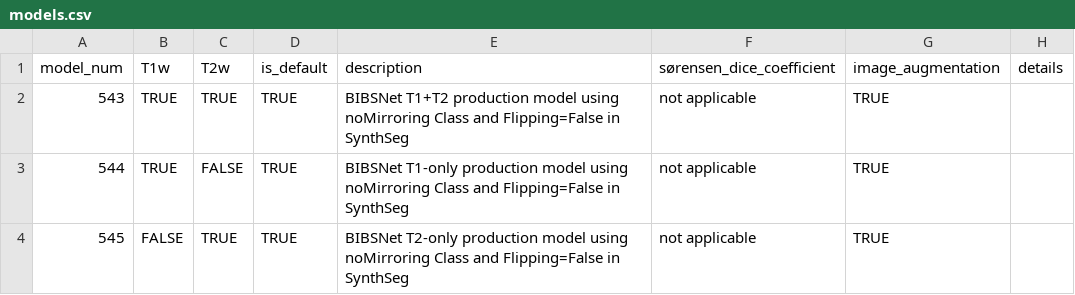
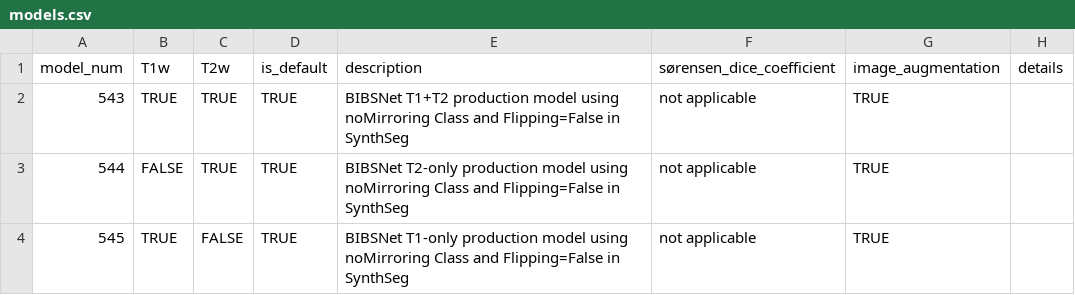
Before and after one commit to DCAN-Labs/BIBSnet, a CSV file: data/models.csv, drawn as a sheet.

Commit message:
Correct model_num for the new T1/T2-only models
543=T1T2
544=T2
545=T1

```diff
--- a/data/models.csv
+++ b/data/models.csv
@@ -2,3 +2,3 @@ model_num,T1w,T2w,is_default,description,sørensen_dice_coefficient,image_augmen
 543,TRUE,TRUE,TRUE,"BIBSNet T1+T2 production model using noMirroring Class and Flipping=False in SynthSeg","not applicable",TRUE,""
-544,TRUE,FALSE,TRUE,"BIBSNet T1-only production model using noMirroring Class and Flipping=False in SynthSeg","not applicable",TRUE,""
-545,FALSE,TRUE,TRUE,"BIBSNet T2-only production model using noMirroring Class and Flipping=False in SynthSeg","not applicable",TRUE,""
+544,FALSE,TRUE,TRUE,"BIBSNet T2-only production model using noMirroring Class and Flipping=False in SynthSeg","not applicable",TRUE,""
+545,TRUE,FALSE,TRUE,"BIBSNet T1-only production model using noMirroring Class and Flipping=False in SynthSeg","not applicable",TRUE,""
```
